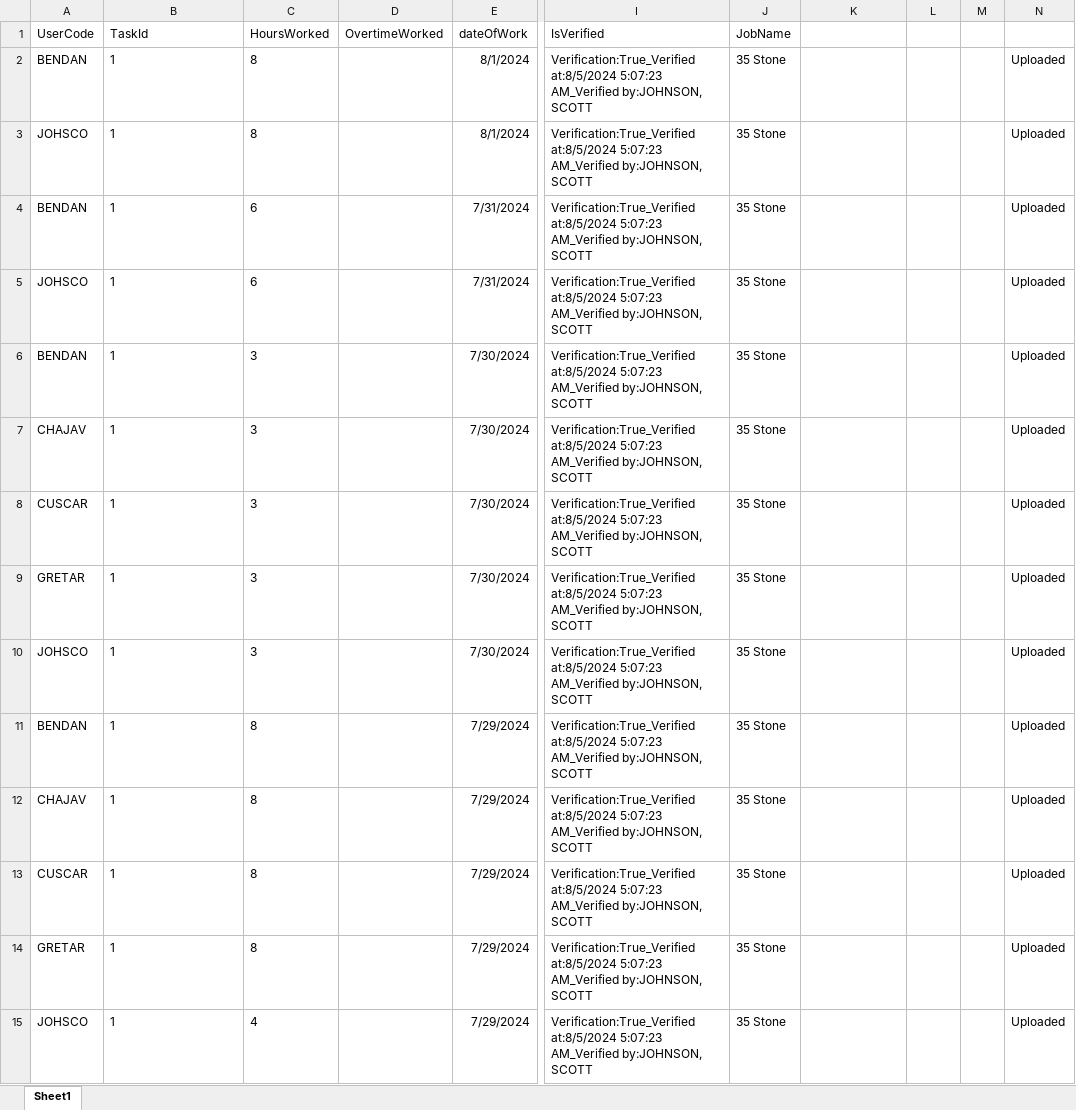
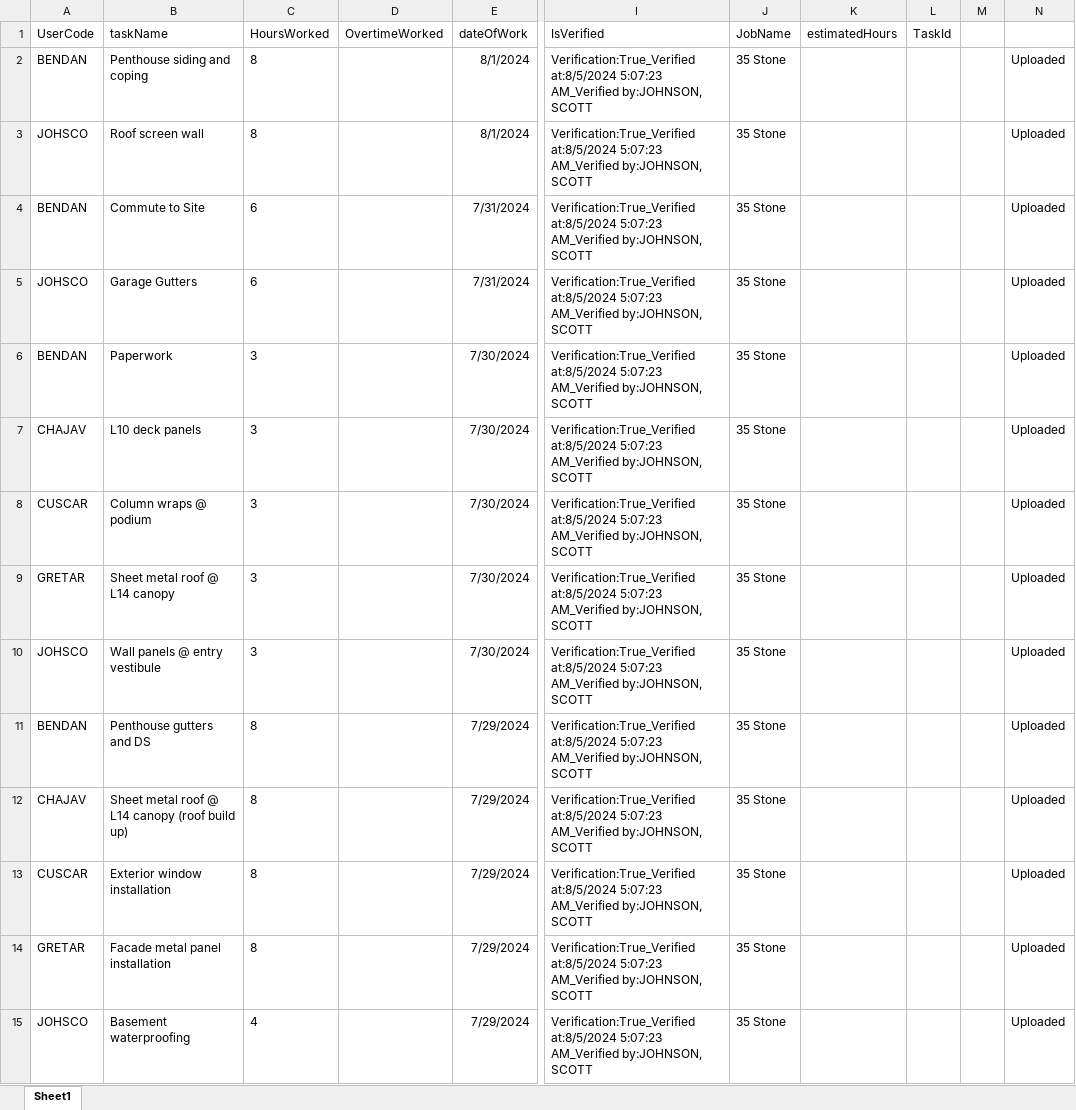
Before and after one commit to tazzledazzle/spa-full-stack, an Excel workbook: src/main/resources/Test6446Job.xlsx, sheet Sheet1, drawn as a sheet; only a part is shown, gaps mark what is left out; values as stored, in another font and other column widths than the file's, no borders; conditional formats not drawn; the diff covers the shown part only; the diff names each change by its address in the sheet, - before the commit and + after, or states it on an @@ line.

```diff
--- a/src/main/resources/Test6446Job.xlsx (sheet Sheet1)
+++ b/src/main/resources/Test6446Job.xlsx (sheet Sheet1)
-B1: TaskId
+B1: taskName
-K1: (empty)
+K1: estimatedHours
-L1: (empty)
+L1: TaskId
-B2 (taskName): 1
+B2 (taskName): Penthouse siding and coping
-B3 (taskName): 1
+B3 (taskName): Roof screen wall
-B4 (taskName): 1
+B4 (taskName): Commute to Site
-B5 (taskName): 1
+B5 (taskName): Garage Gutters
-B6 (taskName): 1
+B6 (taskName): Paperwork
-B7 (taskName): 1
+B7 (taskName): L10 deck panels
-B8 (taskName): 1
+B8 (taskName): Column wraps @ podium
-B9 (taskName): 1
+B9 (taskName): Sheet metal roof @ L14 canopy
-B10 (taskName): 1
+B10 (taskName): Wall panels @ entry vestibule
-B11 (taskName): 1
+B11 (taskName): Penthouse gutters and DS
-B12 (taskName): 1
+B12 (taskName): Sheet metal roof @ L14 canopy (roof build up)
-B13 (taskName): 1
+B13 (taskName): Exterior window installation
-B14 (taskName): 1
+B14 (taskName): Facade metal panel installation
-B15 (taskName): 1
+B15 (taskName): Basement waterproofing
```
Also changed, not shown: 1483 edited cells elsewhere in this sheet, 4 other files.
